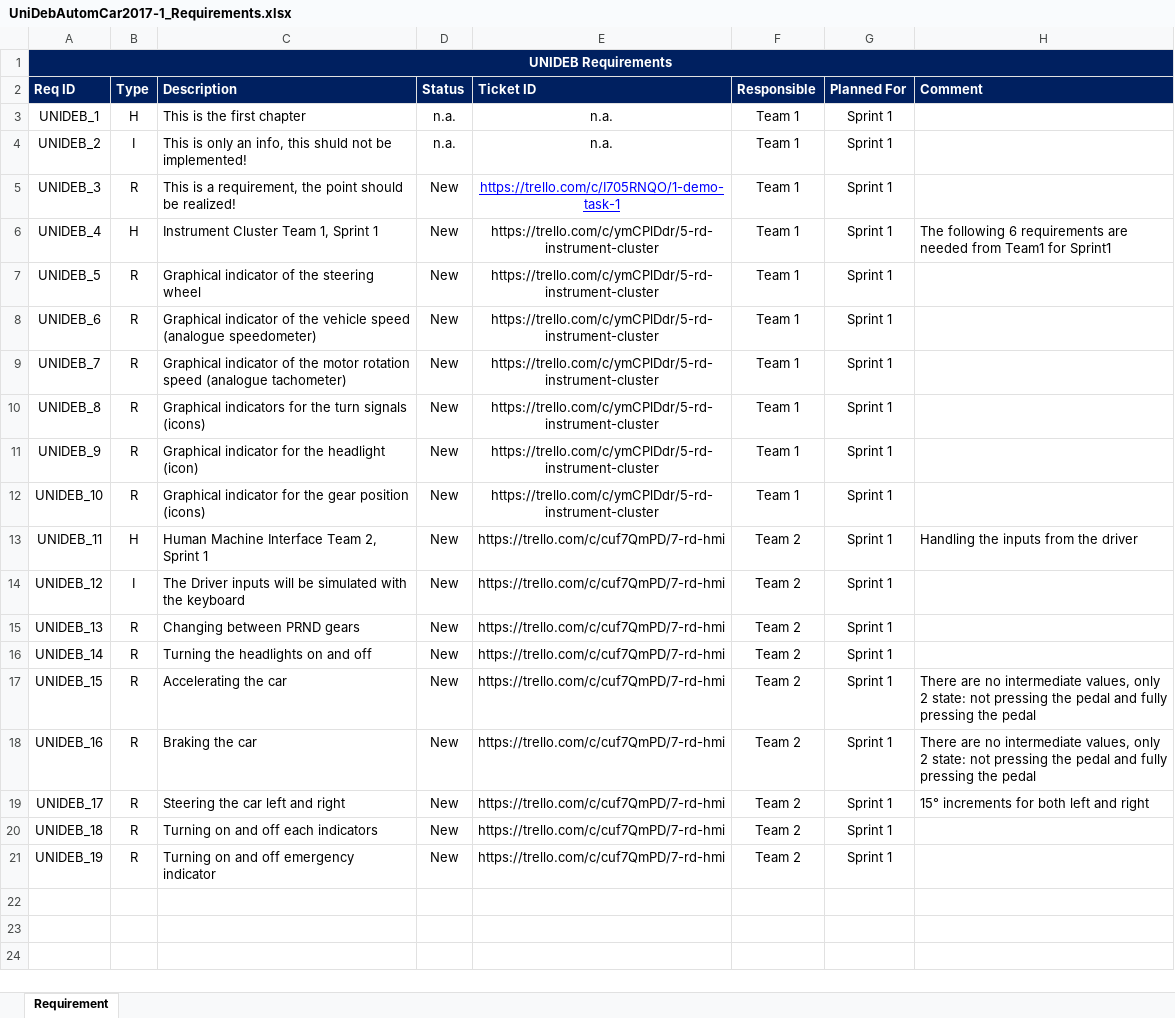
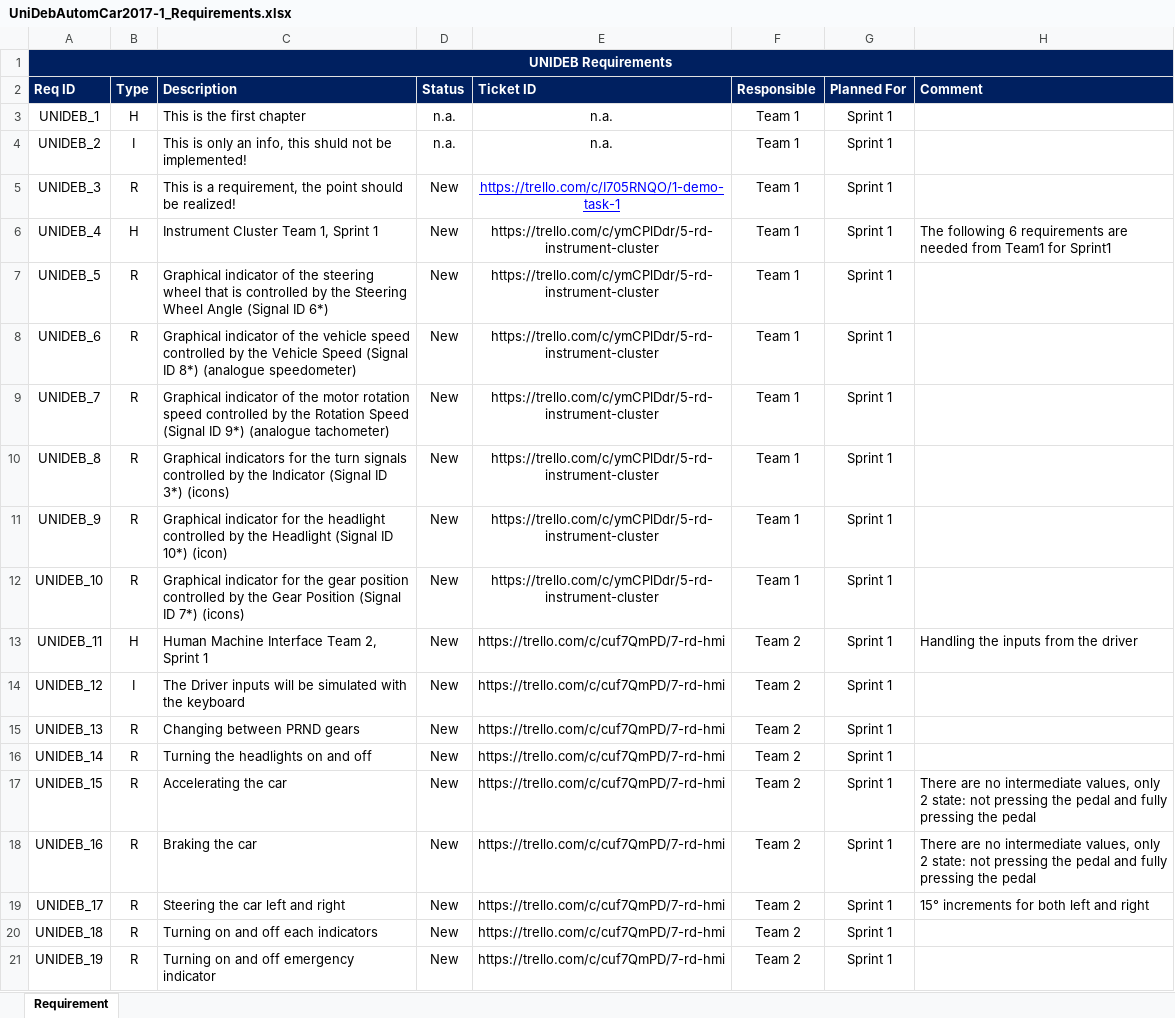
Before and after one commit to kholman-bosch/UniDeb2017-1, an Excel workbook: UniDebAutomatedCar/doc/UniDebAutomCar2017-1_Requirements.xlsx, sheet Requirement, drawn as a sheet; values as stored, in another font and other column widths than the file's, no borders; charts and pictures not drawn; the diff names each change by its address in the sheet, - before the commit and + after, or states it on an @@ line.

Commit message:
Modified the descriptions of the requirements towards Team 1.

```diff
--- a/UniDebAutomatedCar/doc/UniDebAutomCar2017-1_Requirements.xlsx (sheet Requirement)
+++ b/UniDebAutomatedCar/doc/UniDebAutomCar2017-1_Requirements.xlsx (sheet Requirement)
-C7 (Description): …steering wheel
+C7 (Description): …steering wheel that is controlled by the Steering Wheel Angle (Signal ID 6*)
-C8 (Description): …vehicle speed (analogue speedometer)
+C8 (Description): …vehicle speed controlled by the Vehicle Speed (Signal ID 8*) (analogue speedometer)
-C9 (Description): …rotation speed (analogue tachometer)
+C9 (Description): …rotation speed controlled by the Rotation Speed (Signal ID 9*) (analogue tachometer)
-C10 (Description): …turn signals (icons)
+C10 (Description): …turn signals controlled by the Indicator (Signal ID 3*) (icons)
-C11 (Description): …the headlight (icon)
+C11 (Description): …the headlight controlled by the Headlight (Signal ID 10*) (icon)
-C12 (Description): …gear position (icons)
+C12 (Description): …gear position controlled by the Gear Position (Signal ID 7*) (icons)
```
Also changed, not shown: charts or pictures.
